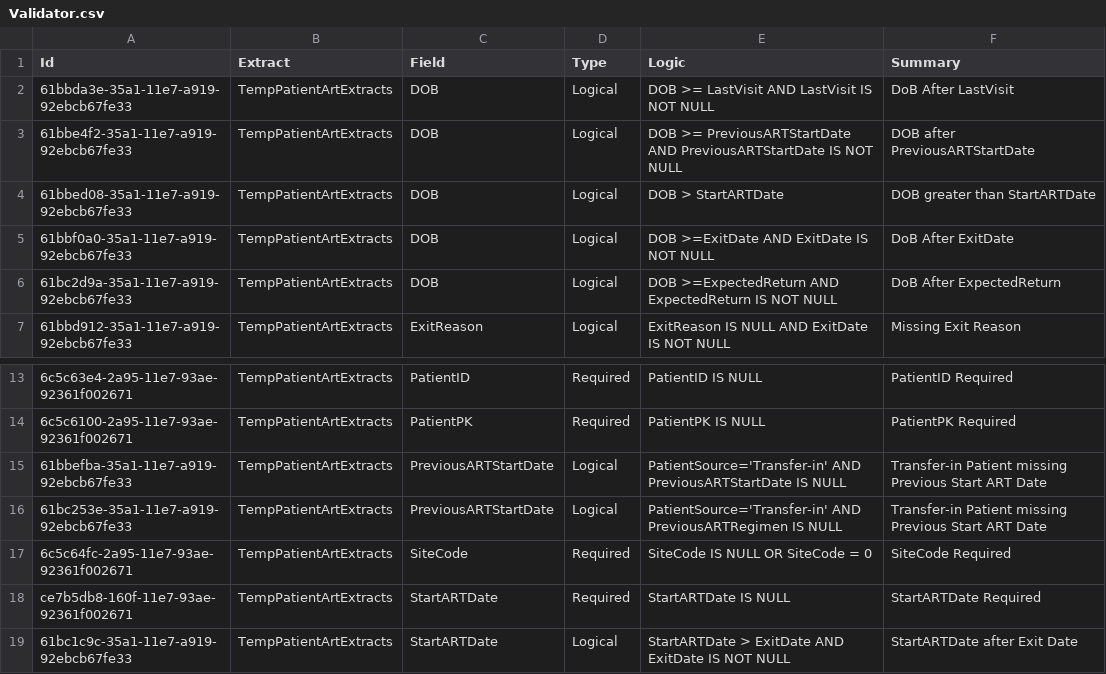
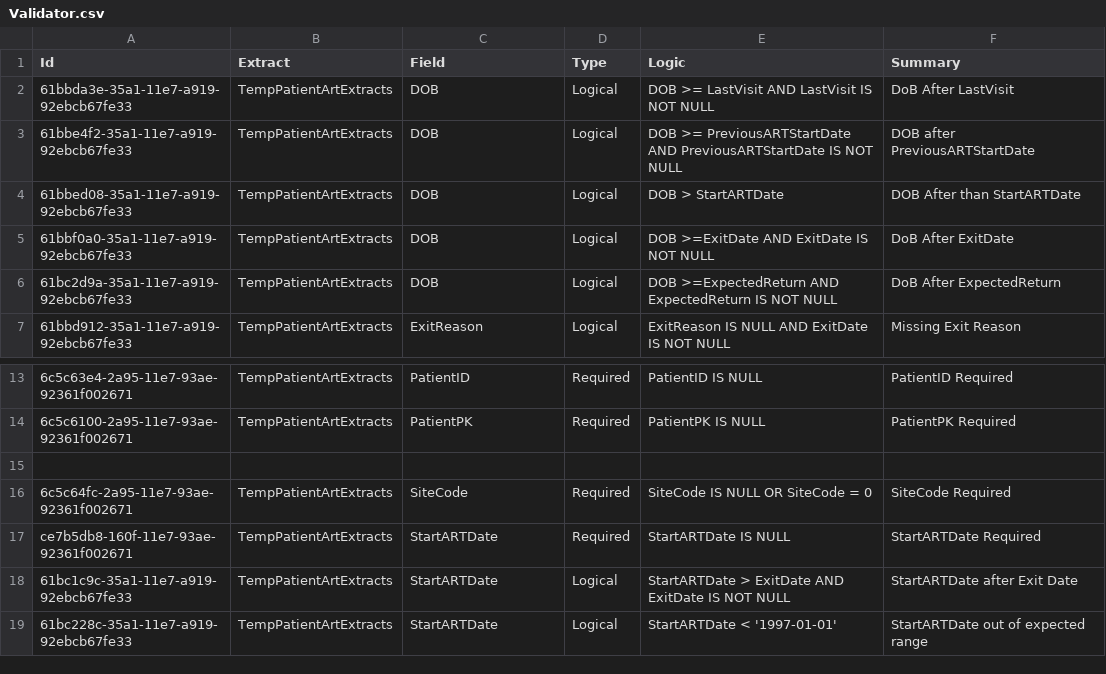
Before and after one commit to palladiumkenya/dwapi, a CSV file: Dwapi.ExtractsManagement.Infrastructure/Seed/Validator.csv, drawn as a sheet; only a part is shown, gaps mark what is left out; the shorter side is filled out with more unchanged rows.

Commit message:
Editing Validations

```diff
--- a/Dwapi.ExtractsManagement.Infrastructure/Seed/Validator.csv
+++ b/Dwapi.ExtractsManagement.Infrastructure/Seed/Validator.csv
@@ -3,3 +3,3 @@ Id|Extract|Field|Type|Logic|Summary
 61bbe4f2-35a1-11e7-a919-92ebcb67fe33|TempPatientArtExtracts|DOB|Logical|DOB >= PreviousARTStartDate AND PreviousARTStartDate IS NOT NULL|DOB after PreviousARTStartDate
-61bbed08-35a1-11e7-a919-92ebcb67fe33|TempPatientArtExtracts|DOB|Logical|DOB > StartARTDate|DOB greater than StartARTDate
+61bbed08-35a1-11e7-a919-92ebcb67fe33|TempPatientArtExtracts|DOB|Logical|DOB > StartARTDate|DOB After than StartARTDate
 61bbf0a0-35a1-11e7-a919-92ebcb67fe33|TempPatientArtExtracts|DOB|Logical|DOB >=ExitDate AND ExitDate IS NOT NULL|DoB After ExitDate
@@ -14,4 +14,3 @@ Id|Extract|Field|Type|Logic|Summary
 6c5c6100-2a95-11e7-93ae-92361f002671|TempPatientArtExtracts|PatientPK|Required|PatientPK IS NULL|PatientPK Required
-61bbefba-35a1-11e7-a919-92ebcb67fe33|TempPatientArtExtracts|PreviousARTStartDate|Logical|PatientSource='Transfer-in' AND PreviousARTStartDate IS NULL|Transfer-in Patient missing Previous Start ART Date
-61bc253e-35a1-11e7-a919-92ebcb67fe33|TempPatientArtExtracts|PreviousARTStartDate|Logical|PatientSource='Transfer-in' AND PreviousARTRegimen IS NULL|Transfer-in Patient missing Previous Start ART Date
+
 6c5c64fc-2a95-11e7-93ae-92361f002671|TempPatientArtExtracts|SiteCode|Required|SiteCode IS NULL OR SiteCode = 0|SiteCode Required
```
